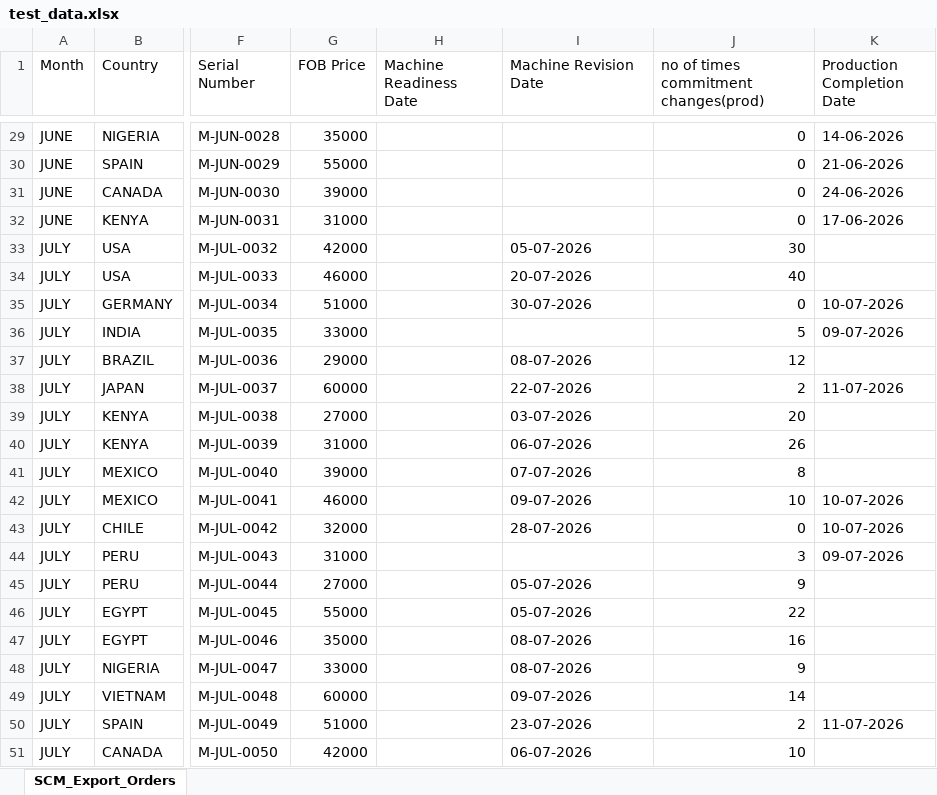
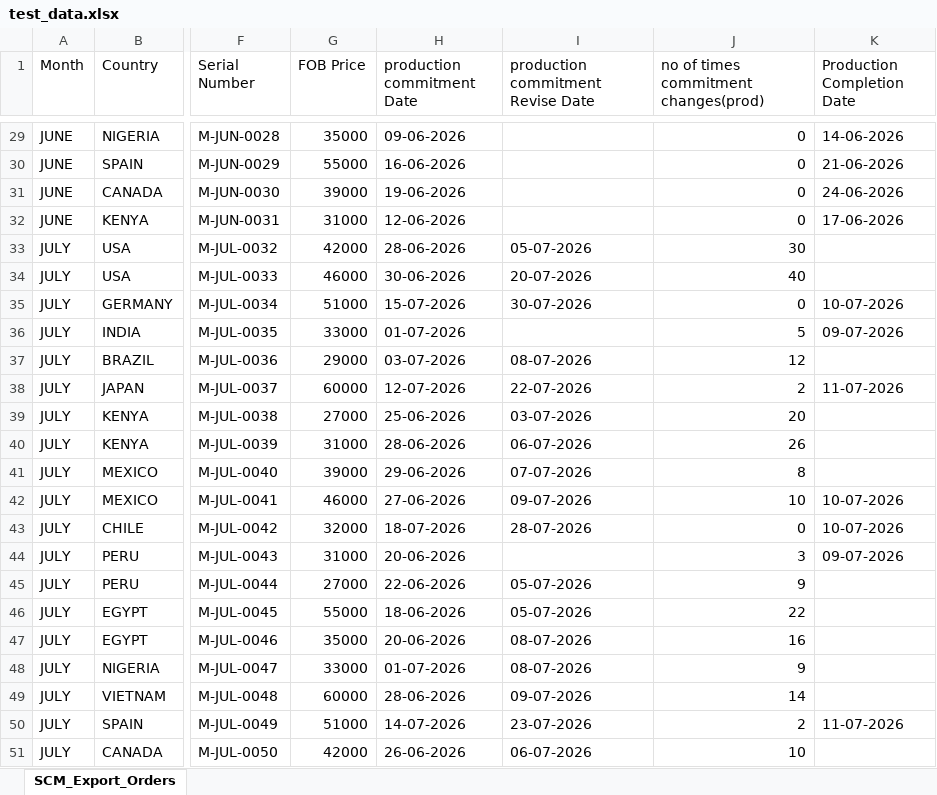
Before and after one commit to ajayk-ai/Export_kpi_report, an Excel workbook: data/test_data.xlsx, sheet SCM_Export_Orders, drawn as a sheet; only a part is shown, gaps mark what is left out; values as stored, in another font and other column widths than the file's, no borders; the diff covers the shown part only; the diff names each change by its address in the sheet, - before the commit and + after, or states it on an @@ line.

```diff
--- a/data/test_data.xlsx (sheet SCM_Export_Orders)
+++ b/data/test_data.xlsx (sheet SCM_Export_Orders)
-H1: Machine Readiness Date
+H1: production commitment Date
-I1: Machine Revision Date
+I1: production commitment Revise Date
-H29 (production commitment Date): (empty)
+H29 (production commitment Date): 09-06-2026
-H30 (production commitment Date): (empty)
+H30 (production commitment Date): 16-06-2026
-H31 (production commitment Date): (empty)
+H31 (production commitment Date): 19-06-2026
-H32 (production commitment Date): (empty)
+H32 (production commitment Date): 12-06-2026
-H33 (production commitment Date): (empty)
+H33 (production commitment Date): 28-06-2026
-H34 (production commitment Date): (empty)
+H34 (production commitment Date): 30-06-2026
-H35 (production commitment Date): (empty)
+H35 (production commitment Date): 15-07-2026
-H36 (production commitment Date): (empty)
+H36 (production commitment Date): 01-07-2026
-H37 (production commitment Date): (empty)
+H37 (production commitment Date): 03-07-2026
-H38 (production commitment Date): (empty)
+H38 (production commitment Date): 12-07-2026
-H39 (production commitment Date): (empty)
+H39 (production commitment Date): 25-06-2026
-H40 (production commitment Date): (empty)
+H40 (production commitment Date): 28-06-2026
-H41 (production commitment Date): (empty)
+H41 (production commitment Date): 29-06-2026
-H42 (production commitment Date): (empty)
+H42 (production commitment Date): 27-06-2026
-H43 (production commitment Date): (empty)
+H43 (production commitment Date): 18-07-2026
-H44 (production commitment Date): (empty)
+H44 (production commitment Date): 20-06-2026
-H45 (production commitment Date): (empty)
+H45 (production commitment Date): 22-06-2026
-H46 (production commitment Date): (empty)
+H46 (production commitment Date): 18-06-2026
-H47 (production commitment Date): (empty)
+H47 (production commitment Date): 20-06-2026
-H48 (production commitment Date): (empty)
+H48 (production commitment Date): 01-07-2026
-H49 (production commitment Date): (empty)
+H49 (production commitment Date): 28-06-2026
-H50 (production commitment Date): (empty)
+H50 (production commitment Date): 14-07-2026
-H51 (production commitment Date): (empty)
+H51 (production commitment Date): 26-06-2026
```
Also changed, not shown: 27 edited cells elsewhere in this sheet, 10 other files.
